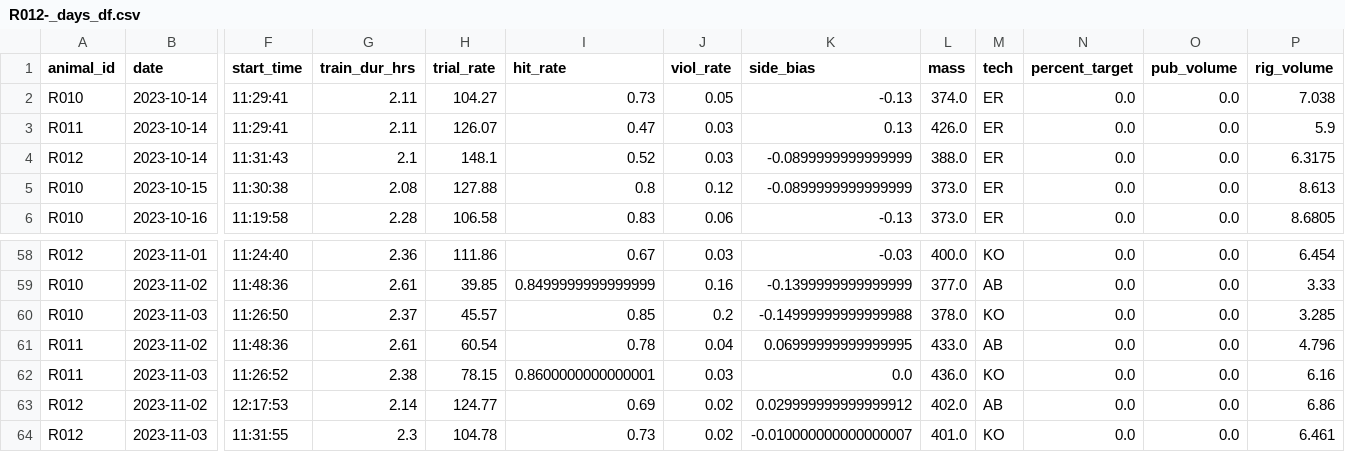
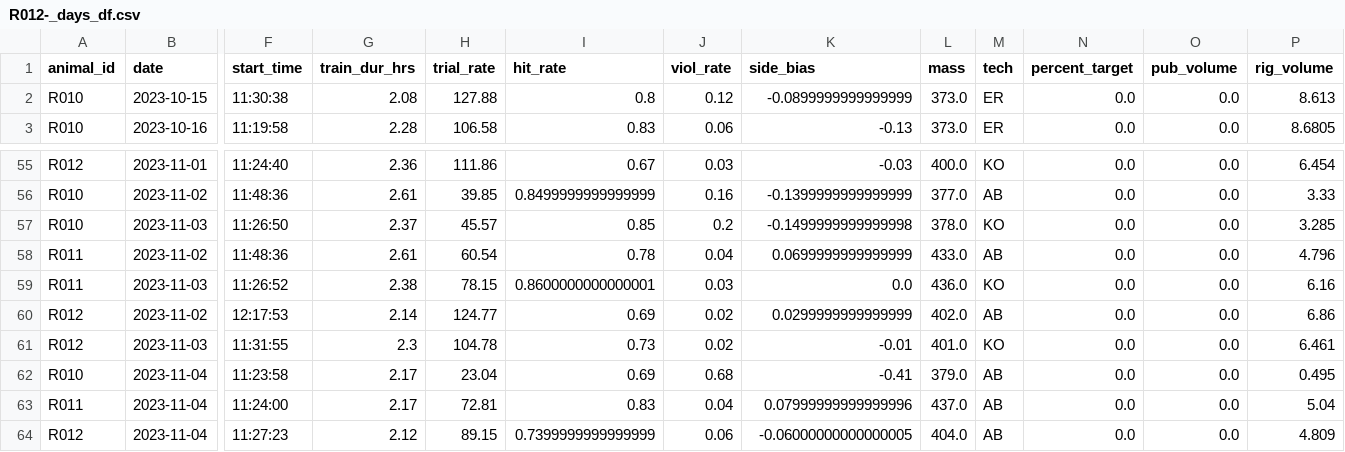
Before and after one commit to Brody-Lab/jbreda_animal_training, a CSV file: data/days_dfs/R012-_days_df.csv, drawn as a sheet; only a part is shown, gaps mark what is left out; removed rows and columns are numbered as before the commit, all else as after; rows hold the shown columns only; the diff names each change by its address in the sheet, - before the commit and + after, or states it on an @@ line.

```diff
--- a/data/days_dfs/R012-_days_df.csv
+++ b/data/days_dfs/R012-_days_df.csv
-row 2: R010 | 2023-10-14 | 11:29:41 | 2.11 | 104.27 | 0.73 | 0.05 | -0.13 | 374.0 | ER | 0.0 | 0.0 | 7.038
-row 3: R011 | 2023-10-14 | 11:29:41 | 2.11 | 126.07 | 0.47 | 0.03 | 0.13 | 426.0 | ER | 0.0 | 0.0 | 5.9
-row 4: R012 | 2023-10-14 | 11:31:43 | 2.1 | 148.1 | 0.52 | 0.03 | -0.0899999999999999 | 388.0 | ER | 0.0 | 0.0 | 6.3175
-K57 (side_bias): -0.14999999999999988
+K57 (side_bias): -0.1499999999999998
-K58 (side_bias): 0.06999999999999995
+K58 (side_bias): 0.0699999999999999
-K60 (side_bias): 0.029999999999999912
+K60 (side_bias): 0.0299999999999999
-K61 (side_bias): -0.010000000000000007
+K61 (side_bias): -0.01
+row 62: R010 | 2023-11-04 | 11:23:58 | 2.17 | 23.04 | 0.69 | 0.68 | -0.41 | 379.0 | AB | 0.0 | 0.0 | 0.495
+row 63: R011 | 2023-11-04 | 11:24:00 | 2.17 | 72.81 | 0.83 | 0.04 | 0.07999999999999996 | 437.0 | AB | 0.0 | 0.0 | 5.04
+row 64: R012 | 2023-11-04 | 11:27:23 | 2.12 | 89.15 | 0.7399999999999999 | 0.06 | -0.06000000000000005 | 404.0 | AB | 0.0 | 0.0 | 4.809
```
Also changed, not shown: data/days_dfs/R01s_days_df.csv, data/days_dfs/R02s_days_df.csv, 21 other files.
